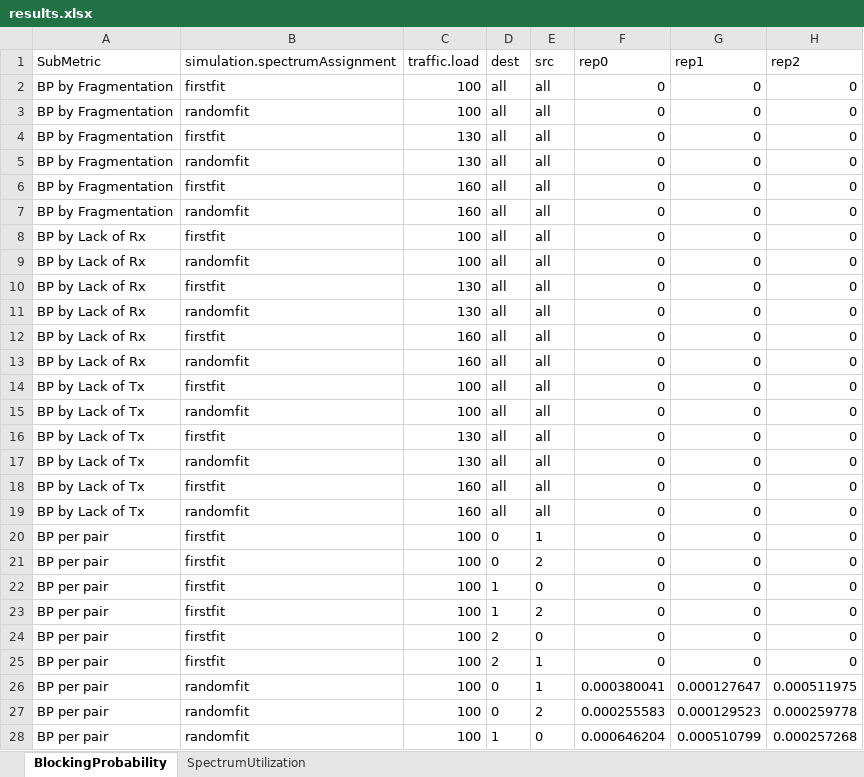
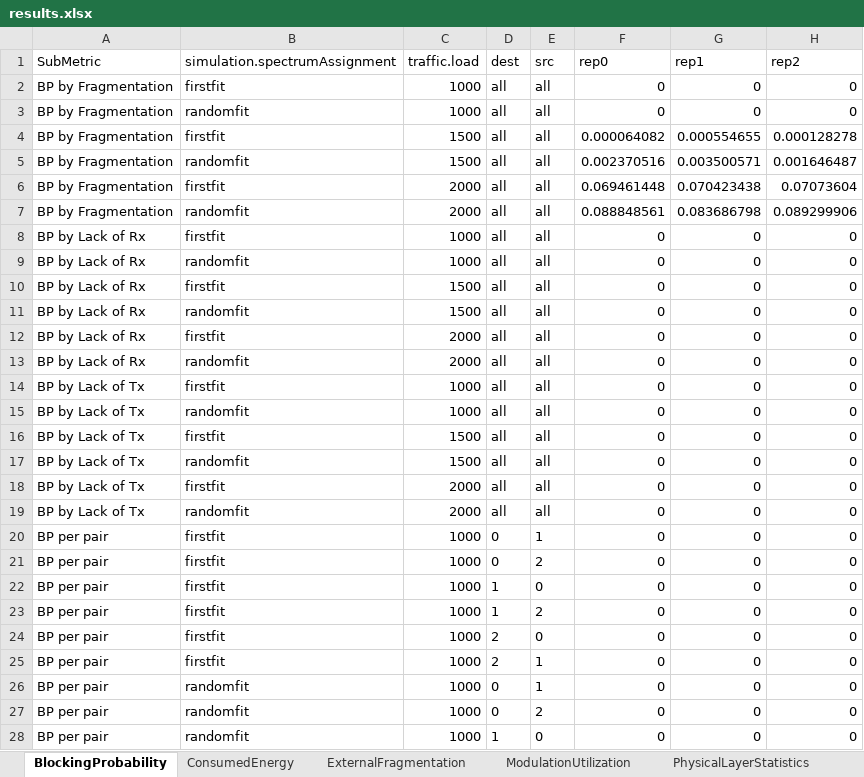
Before and after one commit to iallengabio/SNetS2, an Excel workbook: experiments/experiment01/results.xlsx, sheet BlockingProbability, drawn as a sheet; only a part is shown; values as stored, in another font and other column widths than the file's, no borders; the diff covers the shown part only; the diff names each change by its address in the sheet, - before the commit and + after, or states it on an @@ line.

Commit message:
feat(metrics, rmsca): Add physical layer & fragmentation metrics, and RandomFit core assignment
- Implement new metrics calculations: External Fragmentation, Modulation Utilization, Physical Layer, Relative Fragmentation, Spectrum Size, and Transmitters/Receivers/Regenerators utilization.
- Add RandomFitCoreAssignment class.
- Update SimulationEngine, MetricsManager, PhysicalLayerModel, ControlPlane, and related events.
- Update documentation and experiments configuration.
- Add unit tests for metrics calculations and the physical layer model.

```diff
--- a/experiments/experiment01/results.xlsx (sheet BlockingProbability)
+++ b/experiments/experiment01/results.xlsx (sheet BlockingProbability)
+sheet tab: ConsumedEnergy
+sheet tab: ExternalFragmentation
+sheet tab: ModulationUtilization
+sheet tab: PhysicalLayerStatistics
-C2:C3 (traffic.load): 100
+C2:C3 (traffic.load): 1000
-C4:C5 (traffic.load): 130
+C4:C5 (traffic.load): 1500
-F4 (rep0): 0
+F4 (rep0): 0.000064082
-G4 (rep1): 0
+G4 (rep1): 0.000554655
-H4 (rep2): 0
+H4 (rep2): 0.000128278
-F5 (rep0): 0
+F5 (rep0): 0.002370516
-G5 (rep1): 0
+G5 (rep1): 0.003500571
-H5 (rep2): 0
+H5 (rep2): 0.001646487
-C6:C7 (traffic.load): 160
+C6:C7 (traffic.load): 2000
-F6 (rep0): 0
+F6 (rep0): 0.069461448
-G6 (rep1): 0
+G6 (rep1): 0.070423438
-H6 (rep2): 0
+H6 (rep2): 0.07073604
-F7 (rep0): 0
+F7 (rep0): 0.088848561
-G7 (rep1): 0
+G7 (rep1): 0.083686798
-H7 (rep2): 0
+H7 (rep2): 0.089299906
-C8:C9 (traffic.load): 100
+C8:C9 (traffic.load): 1000
-C10:C11 (traffic.load): 130
+C10:C11 (traffic.load): 1500
-C12:C13 (traffic.load): 160
+C12:C13 (traffic.load): 2000
-C14:C15 (traffic.load): 100
+C14:C15 (traffic.load): 1000
-C16:C17 (traffic.load): 130
+C16:C17 (traffic.load): 1500
-C18:C19 (traffic.load): 160
+C18:C19 (traffic.load): 2000
-C20:C28 (traffic.load): 100
+C20:C28 (traffic.load): 1000
-F26 (rep0): 0.000380041
+F26 (rep0): 0
-G26 (rep1): 0.000127647
+G26 (rep1): 0
-H26 (rep2): 0.000511975
+H26 (rep2): 0
-F27 (rep0): 0.000255583
+F27 (rep0): 0
-G27 (rep1): 0.000129523
+G27 (rep1): 0
-H27 (rep2): 0.000259778
+H27 (rep2): 0
-F28 (rep0): 0.000646204
+F28 (rep0): 0
-G28 (rep1): 0.000510799
+G28 (rep1): 0
-H28 (rep2): 0.000257268
+H28 (rep2): 0
```
Also changed, not shown: 121 edited cells elsewhere in this sheet, sheet SpectrumUtilization, other sheet tabs, 26 other files.
